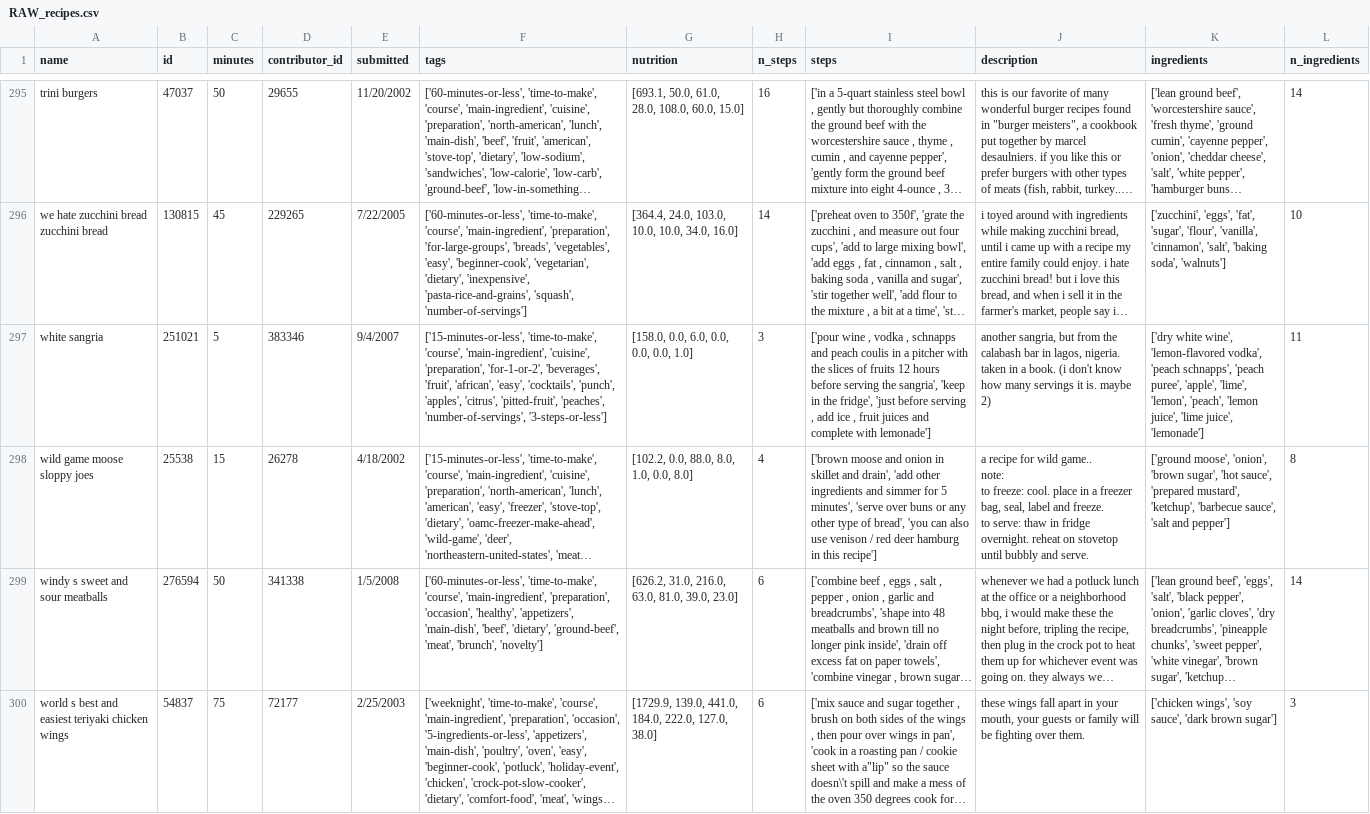
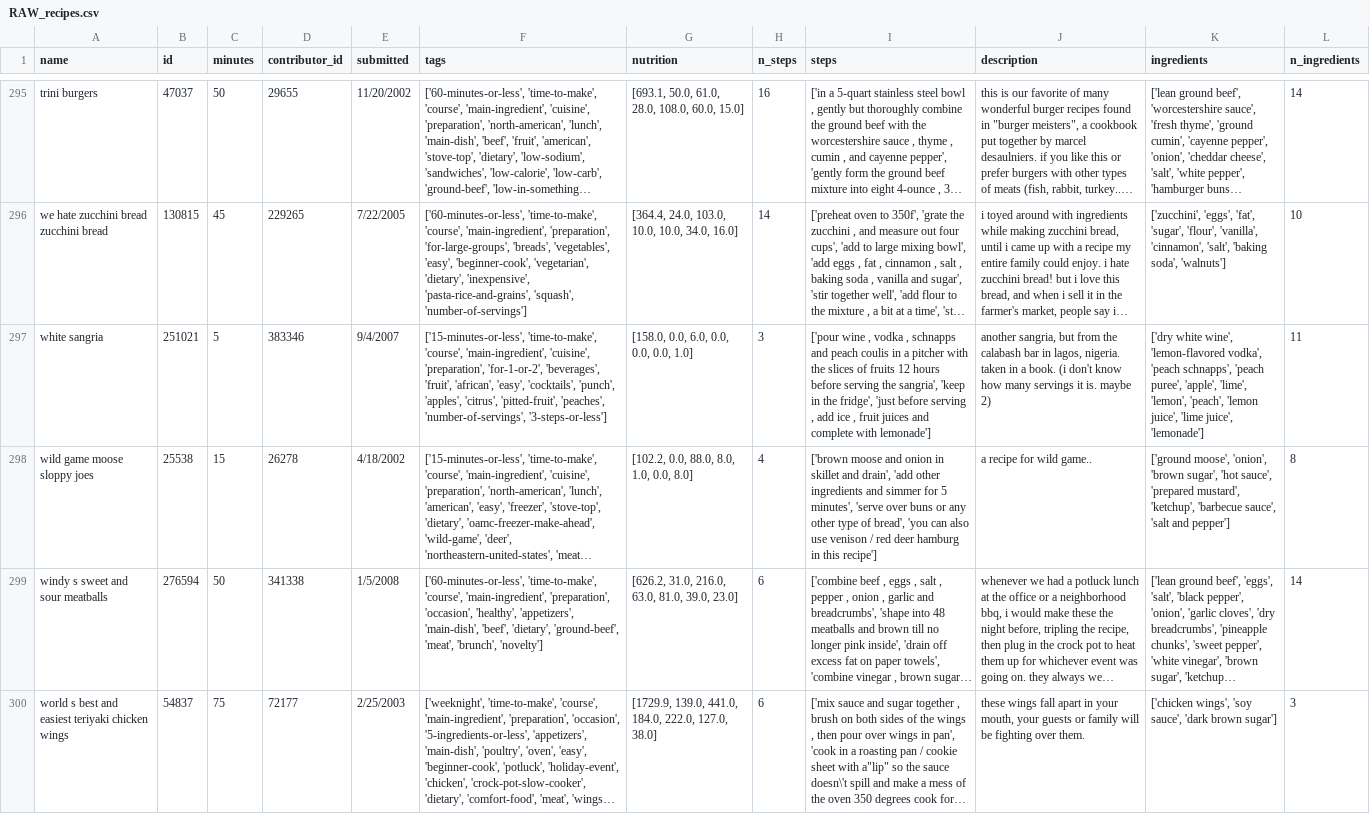
Before and after one commit to karakolodinsky/recipe-database, a CSV file: datasets/RAW_recipes.csv, drawn as a sheet; only a part is shown, gaps mark what is left out; long unchanged cells end in …; ↵ is a line break in a cell; the diff covers the shown part only; the diff names each change by its address in the sheet, - before the commit and + after, or states it on an @@ line.

```diff
--- a/datasets/RAW_recipes.csv
+++ b/datasets/RAW_recipes.csv
-J298 (description): …wild game.. ↵ note: ↵ to freeze: cool. place in a freezer bag, seal, label and freeze. ↵ to serve: thaw in fridge overnight. reheat on stovetop until bubbly and serve.
+J298 (description): …wild game..
```
Also changed, not shown: 14 edited cells elsewhere in this file.
